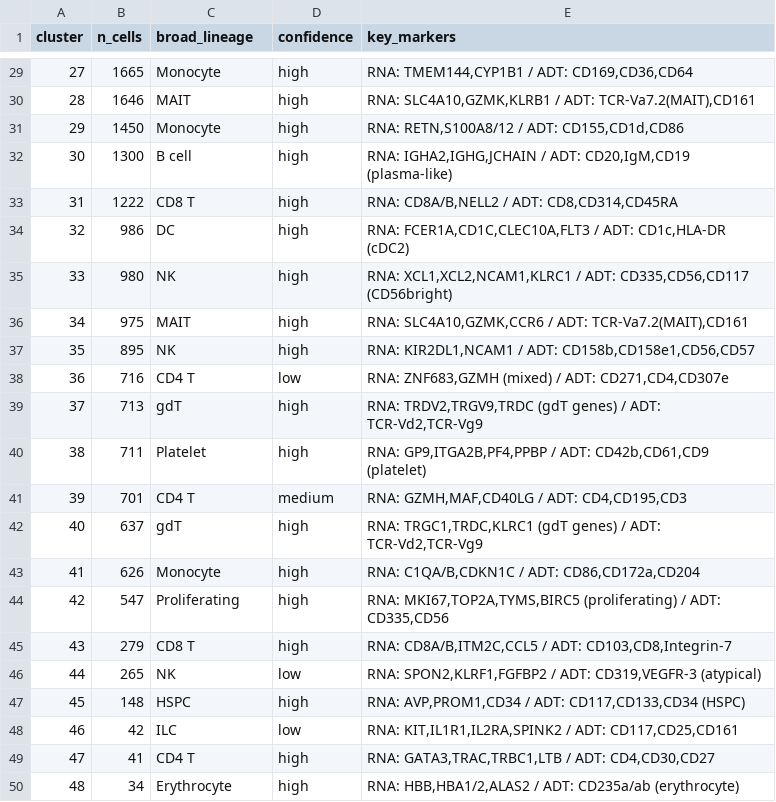
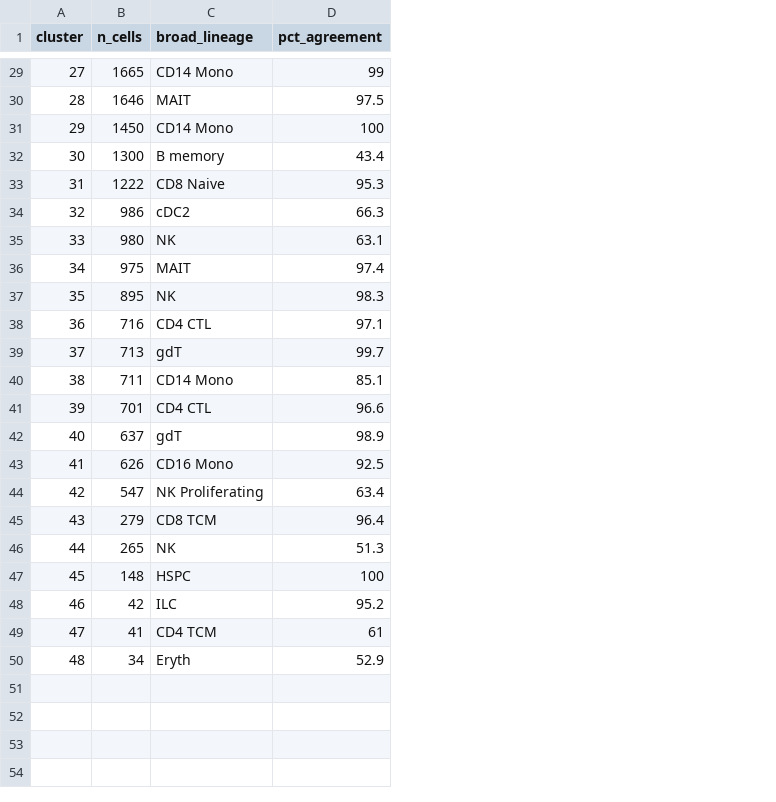
Before and after one commit to wcjohnchen/multiomics, a CSV file: results/05_wnn_broad_annotation.csv, drawn as a sheet; only a part is shown, gaps mark what is left out; removed rows and columns are numbered as before the commit, all else as after; the diff covers the shown part only; the diff names each change by its address in the sheet, - before the commit and + after, or states it on an @@ line.

```diff
--- a/results/05_wnn_broad_annotation.csv
+++ b/results/05_wnn_broad_annotation.csv
-column D (confidence), rows 29-50: high | high | high | high | high | high | high | high | high | low | high | high | medium | high | high | high | high | low | high | low | high | high
-column E (key_markers), rows 29-50: RNA: TMEM144,CYP1B1 / ADT: CD169,CD36,CD64 | RNA: SLC4A10,GZMK,KLRB1 / ADT: TCR-Va7.2(MAIT),CD161 | RNA: RETN,S100A8/12 / ADT: CD155,CD1d,CD86 | RNA: IGHA2,IGHG,JCHAIN / ADT: CD20,IgM,CD19 (plasma-like) | RNA: CD8A/B,NELL2 / ADT: CD8,CD314,CD45RA | RNA: FCER1A,CD1C,CLEC10A,FLT3 / ADT: CD1c,HLA-DR (cDC2) | RNA: XCL1,XCL2,NCAM1,KLRC1 / ADT: CD335,CD56,CD117 (CD56bright) | RNA: SLC4A10,GZMK,CCR6 / ADT: TCR-Va7.2(MAIT),CD161 | RNA: KIR2DL1,NCAM1 / ADT: CD158b,CD158e1,CD56,CD57 | RNA: ZNF683,GZMH (mixed) / ADT: CD271,CD4,CD307e | RNA: TRDV2,TRGV9,TRDC (gdT genes) / ADT: TCR-Vd2,TCR-Vg9 | RNA: GP9,ITGA2B,PF4,PPBP / ADT: CD42b,CD61,CD9 (platelet) | RNA: GZMH,MAF,CD40LG / ADT: CD4,CD195,CD3 | RNA: TRGC1,TRDC,KLRC1 (gdT genes) / ADT: TCR-Vd2,TCR-Vg9 | RNA: C1QA/B,CDKN1C / ADT: CD86,CD172a,CD204 | RNA: MKI67,TOP2A,TYMS,BIRC5 (proliferating) / ADT: CD335,CD56 | RNA: CD8A/B,ITM2C,CCL5 / ADT: CD103,CD8,Integrin-7 | RNA: SPON2,KLRF1,FGFBP2 / ADT: CD319,VEGFR-3 (atypical) | RNA: AVP,PROM1,CD34 / ADT: CD117,CD133,CD34 (HSPC) | RNA: KIT,IL1R1,IL2RA,SPINK2 / ADT: CD117,CD25,CD161 | RNA: GATA3,TRAC,TRBC1,LTB / ADT: CD4,CD30,CD27 | RNA: HBB,HBA1/2,ALAS2 / ADT: CD235a/ab (erythrocyte)
+column D (pct_agreement), rows 29-50: 99 | 97.5 | 100 | 43.4 | 95.3 | 66.3 | 63.1 | 97.4 | 98.3 | 97.1 | 99.7 | 85.1 | 96.6 | 98.9 | 92.5 | 63.4 | 96.4 | 51.3 | 100 | 95.2 | 61 | 52.9
-C29 (broad_lineage): Monocyte
+C29 (broad_lineage): CD14 Mono
-C31 (broad_lineage): Monocyte
+C31 (broad_lineage): CD14 Mono
-C32 (broad_lineage): B cell
+C32 (broad_lineage): B memory
-C33 (broad_lineage): CD8 T
+C33 (broad_lineage): CD8 Naive
-C34 (broad_lineage): DC
+C34 (broad_lineage): cDC2
-C38 (broad_lineage): CD4 T
+C38 (broad_lineage): CD4 CTL
-C40 (broad_lineage): Platelet
+C40 (broad_lineage): CD14 Mono
-C41 (broad_lineage): CD4 T
+C41 (broad_lineage): CD4 CTL
-C43 (broad_lineage): Monocyte
+C43 (broad_lineage): CD16 Mono
-C44 (broad_lineage): Proliferating
+C44 (broad_lineage): NK Proliferating
-C45 (broad_lineage): CD8 T
+C45 (broad_lineage): CD8 TCM
-C49 (broad_lineage): CD4 T
+C49 (broad_lineage): CD4 TCM
-C50 (broad_lineage): Erythrocyte
+C50 (broad_lineage): Eryth
```
Also changed, not shown: 24 edited cells elsewhere in this file, 10 other files.
